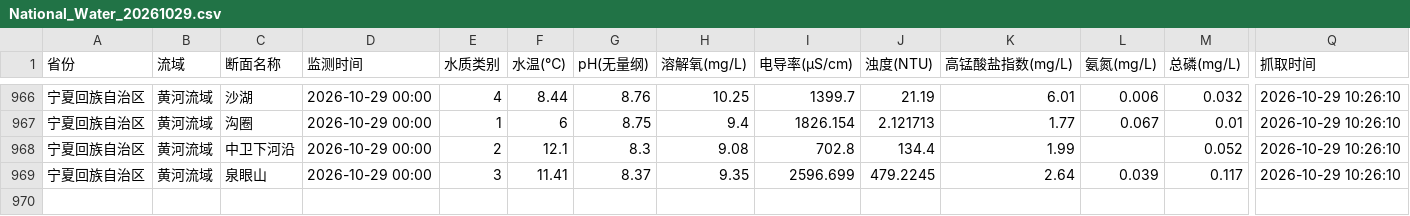
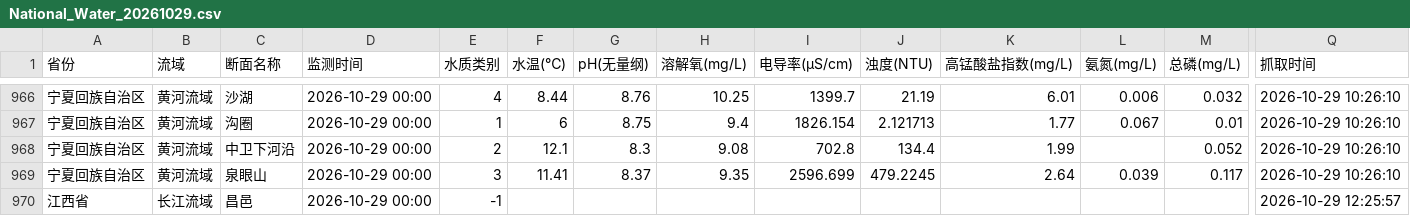
Before and after one commit to Gekko-CAi/National_Water_Data, a CSV file: Data/National_Water_202610/National_Water_20261029.csv, drawn as a sheet; only a part is shown, gaps mark what is left out; rows hold the shown columns only; the diff names each change by its address in the sheet, - before the commit and + after, or states it on an @@ line.

```diff
--- a/Data/National_Water_202610/National_Water_20261029.csv
+++ b/Data/National_Water_202610/National_Water_20261029.csv
+row 970: 江西省 | 长江流域 | 昌邑 | 2026-10-29 00:00 | -1 |  |  |  |  |  |  |  |  | 2026-10-29 12:25:57
```
